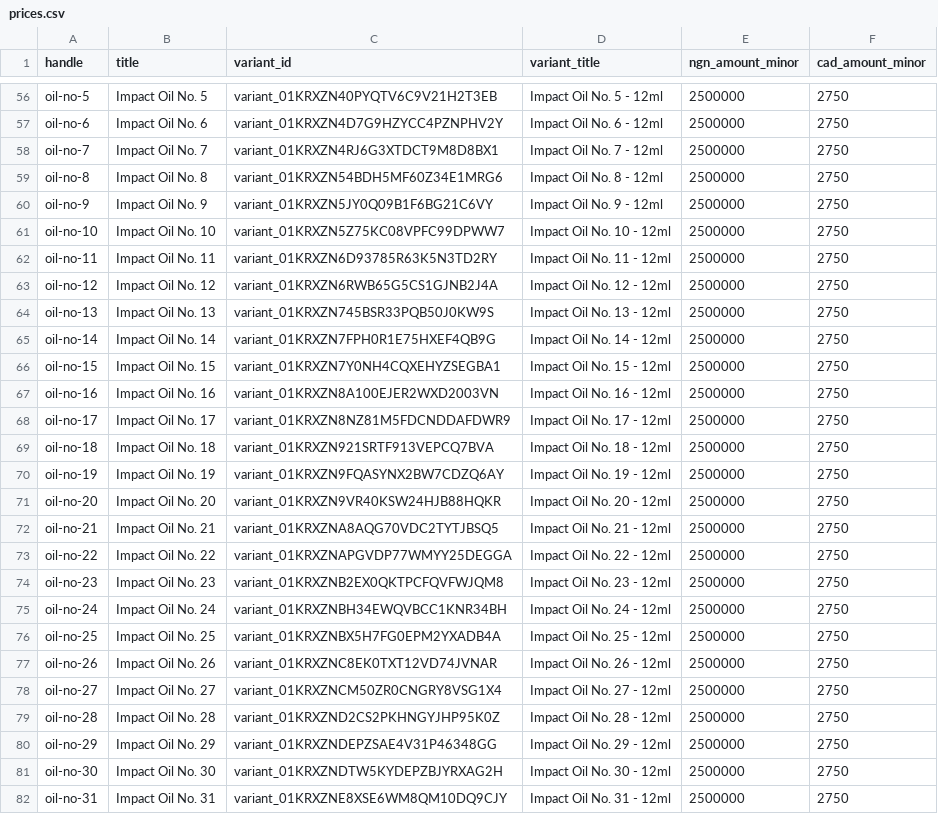
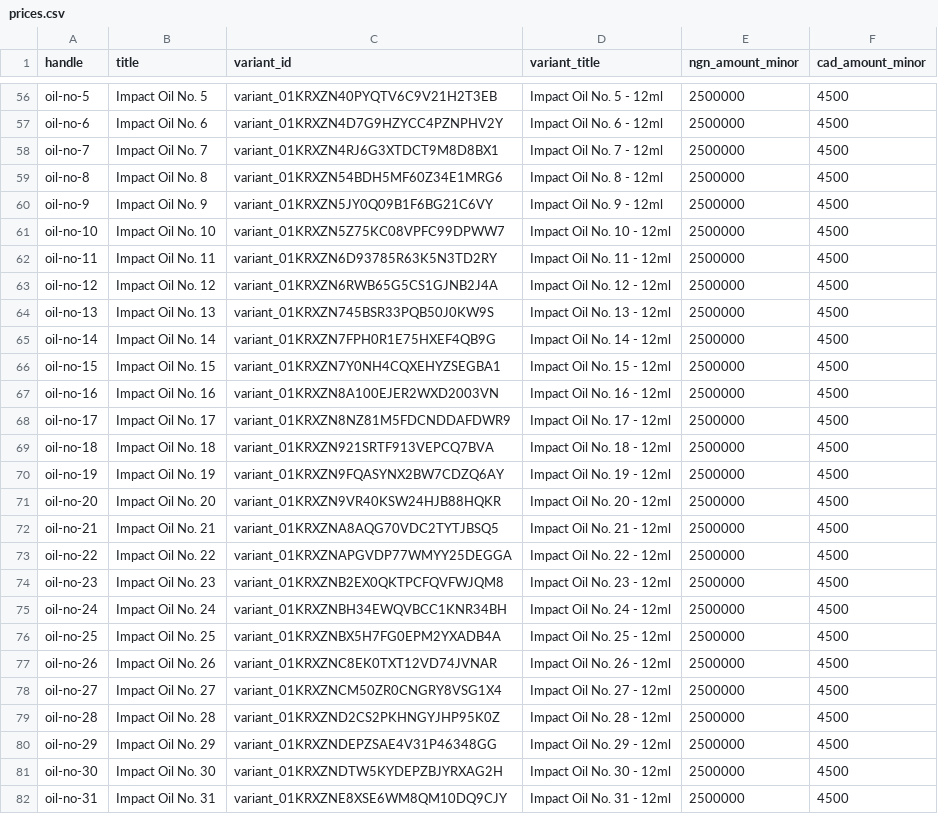
Before and after one commit to 0niran/impact-perfume, a CSV file: data/prices.csv, drawn as a sheet; only a part is shown, gaps mark what is left out; the diff covers the shown part only; the diff names each change by its address in the sheet, - before the commit and + after, or states it on an @@ line.

```diff
--- a/data/prices.csv
+++ b/data/prices.csv
-F56:F82 (cad_amount_minor): 2750
+F56:F82 (cad_amount_minor): 4500
```
Also changed, not shown: 74 edited cells elsewhere in this file.
